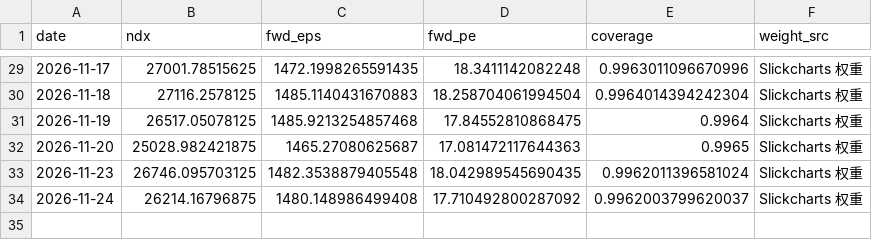
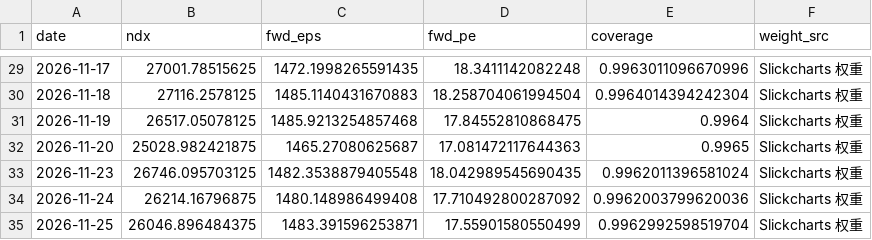
Before and after one commit to zhoupixue/ndx5s, a CSV file: data/ndx_fwd_eps.csv, drawn as a sheet; only a part is shown, gaps mark what is left out.

```diff
--- a/data/ndx_fwd_eps.csv
+++ b/data/ndx_fwd_eps.csv
@@ -33,2 +33,3 @@ date,ndx,fwd_eps,fwd_pe,coverage,weight_src
 2026-11-23,26746.095703125,1482.3538879405548,18.042989545690435,0.9962011396581024,Slickcharts 权重
-2026-11-24,26214.16796875,1480.148986499408,17.710492800287092,0.9962003799620037,Slickcharts 权重
+2026-11-24,26214.16796875,1480.148986499408,17.710492800287092,0.9962003799620036,Slickcharts 权重
+2026-11-25,26046.896484375,1483.391596253871,17.55901580550499,0.9962992598519704,Slickcharts 权重
```
Also changed, not shown: 2 other files.
